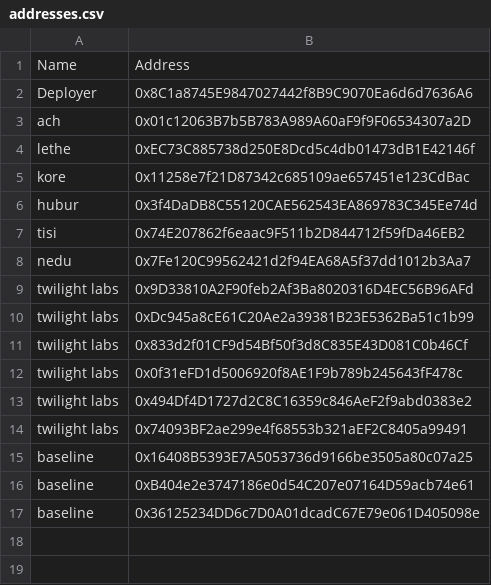
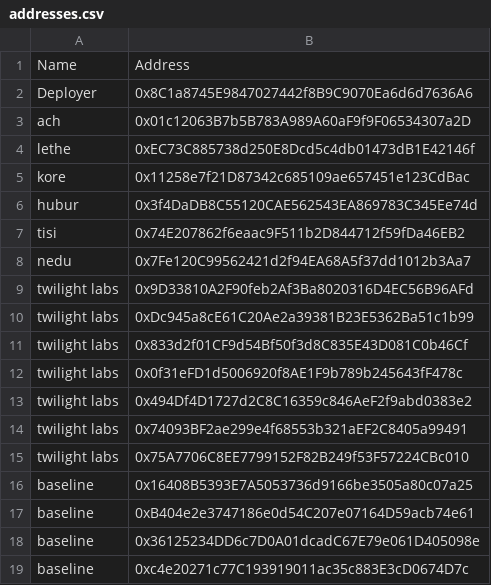
Before and after one commit to kanyaveral/kamigotchi, a CSV file: packages/contracts/deployment/world/data/envs/testing/whitelists/addresses.csv, drawn as a sheet; the diff names each change by its address in the sheet, - before the commit and + after, or states it on an @@ line.

```diff
--- a/packages/contracts/deployment/world/data/envs/testing/whitelists/addresses.csv
+++ b/packages/contracts/deployment/world/data/envs/testing/whitelists/addresses.csv
+row 15: twilight labs | 0x75A7706C8EE7799152F82B249f53F57224CBc010
+row 19: baseline | 0xc4e20271c77C193919011ac35c883E3cD0674D7c
```
Also changed, not shown: 1 other file.
